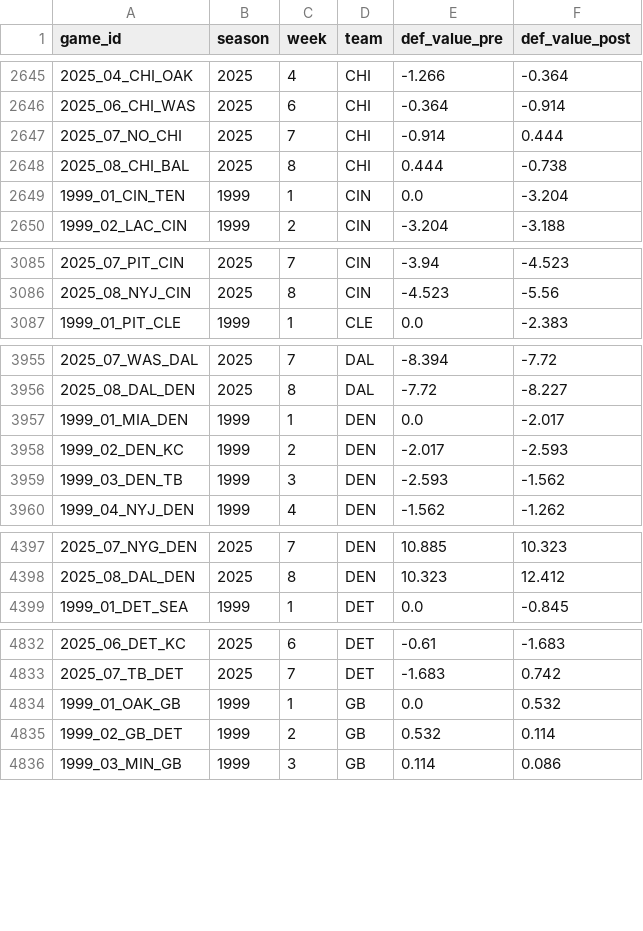
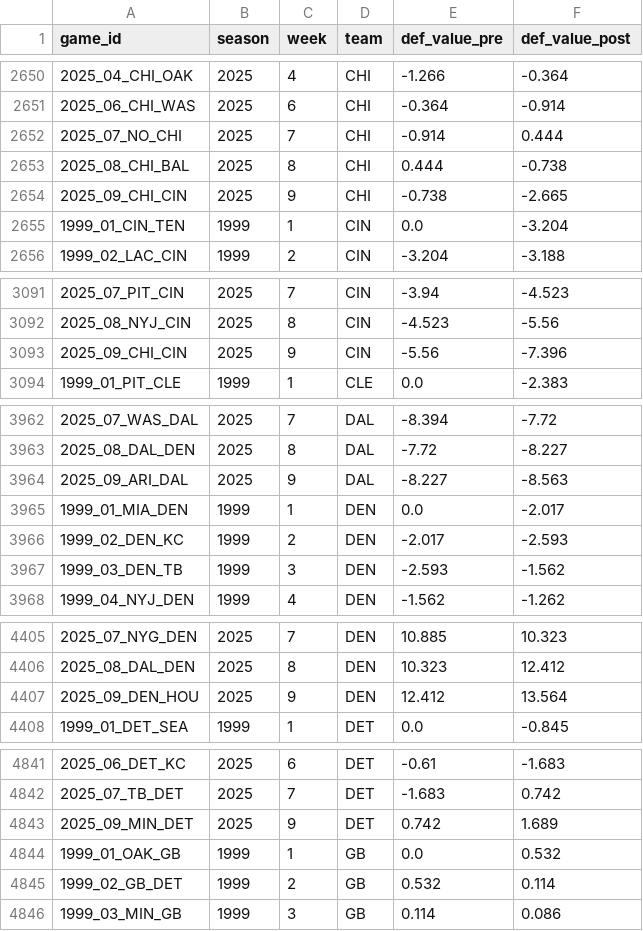
Before and after one commit to mitch-avis/nfeloqb, a CSV file: Other Data/defensive_adjustments.csv, drawn as a sheet; only a part is shown, gaps mark what is left out; the diff covers the shown part only.

```diff
--- a/Other Data/defensive_adjustments.csv
+++ b/Other Data/defensive_adjustments.csv
@@ -2648,2 +2653,3 @@ game_id,season,week,team,def_value_pre,def_value_post
 2025_08_CHI_BAL,2025,8,CHI,0.444,-0.738
+2025_09_CHI_CIN,2025,9,CHI,-0.738,-2.665
 1999_01_CIN_TEN,1999,1,CIN,0.0,-3.204
@@ -3086,2 +3092,3 @@ game_id,season,week,team,def_value_pre,def_value_post
 2025_08_NYJ_CIN,2025,8,CIN,-4.523,-5.56
+2025_09_CHI_CIN,2025,9,CIN,-5.56,-7.396
 1999_01_PIT_CLE,1999,1,CLE,0.0,-2.383
@@ -3956,2 +3963,3 @@ game_id,season,week,team,def_value_pre,def_value_post
 2025_08_DAL_DEN,2025,8,DAL,-7.72,-8.227
+2025_09_ARI_DAL,2025,9,DAL,-8.227,-8.563
 1999_01_MIA_DEN,1999,1,DEN,0.0,-2.017
@@ -4398,2 +4406,3 @@ game_id,season,week,team,def_value_pre,def_value_post
 2025_08_DAL_DEN,2025,8,DEN,10.323,12.412
+2025_09_DEN_HOU,2025,9,DEN,12.412,13.564
 1999_01_DET_SEA,1999,1,DET,0.0,-0.845
@@ -4833,2 +4842,3 @@ game_id,season,week,team,def_value_pre,def_value_post
 2025_07_TB_DET,2025,7,DET,-1.683,0.742
+2025_09_MIN_DET,2025,9,DET,0.742,1.689
 1999_01_OAK_GB,1999,1,GB,0.0,0.532
```
Also changed, not shown: 23 added rows elsewhere in this file, Other Data/meta_data.csv, 3 other files.
